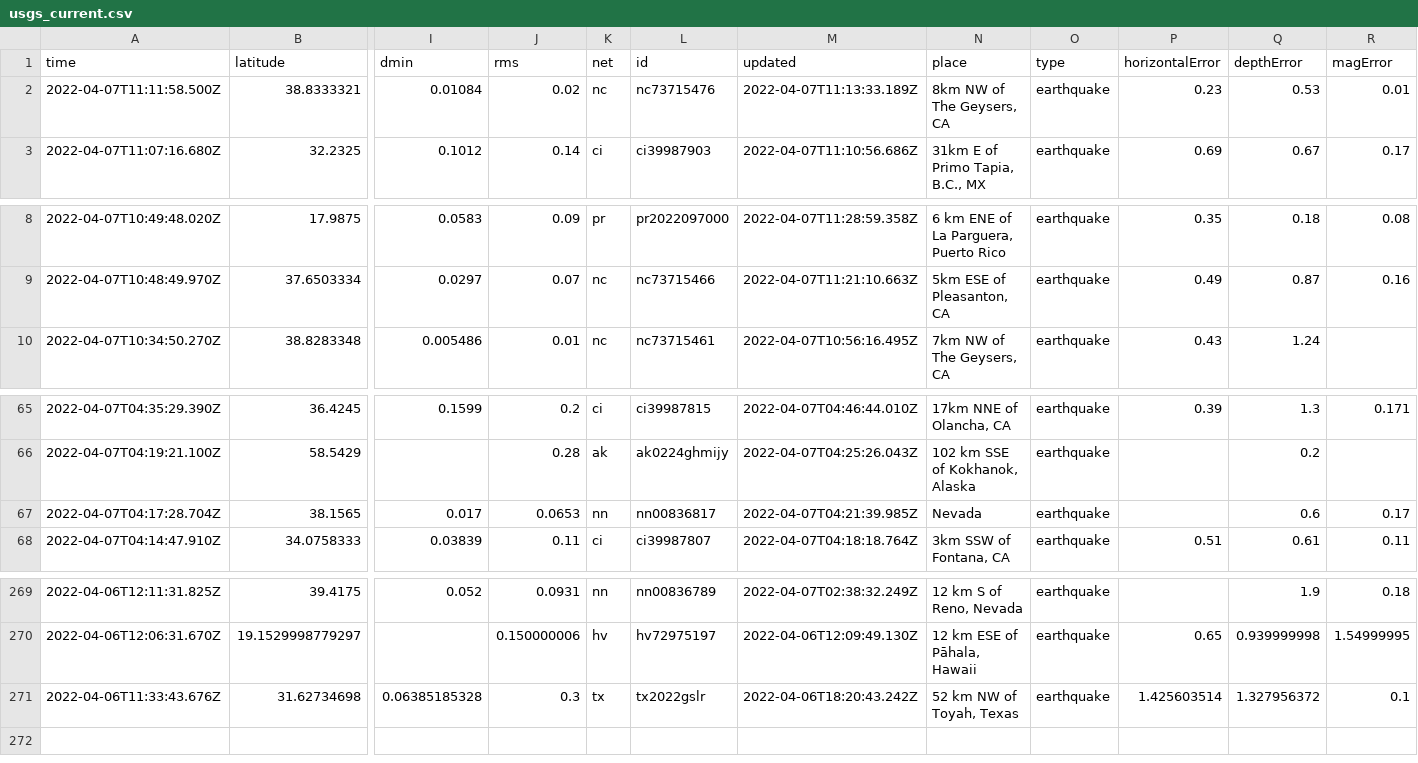
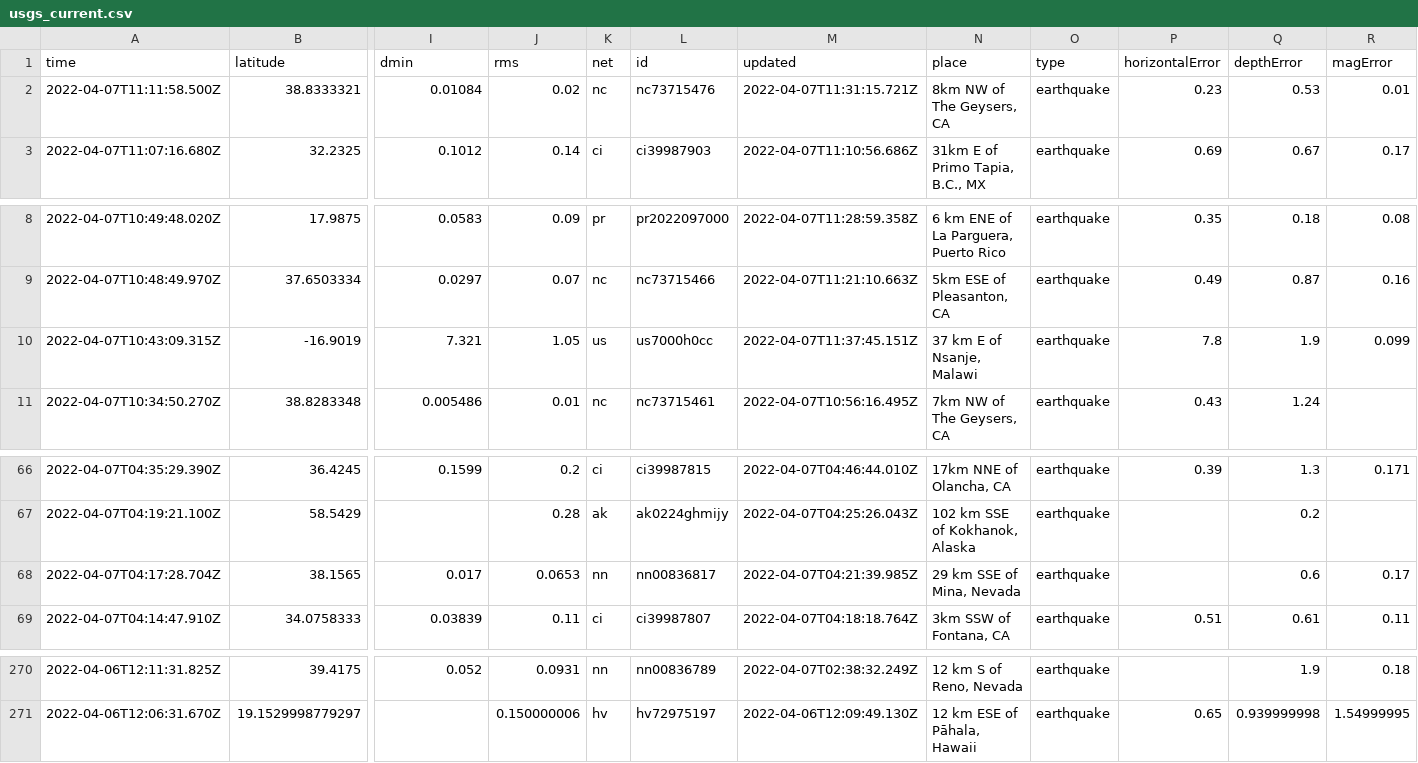
Before and after one commit to profrobwells/nicar22-github-actions, a CSV file: usgs_current.csv, drawn as a sheet; only a part is shown, gaps mark what is left out; removed rows and columns are numbered as before the commit, all else as after; rows hold the shown columns only; the diff names each change by its address in the sheet, - before the commit and + after, or states it on an @@ line.

```diff
--- a/usgs_current.csv
+++ b/usgs_current.csv
-M2 (updated): 2022-04-07T11:13:33.189Z
+M2 (updated): 2022-04-07T11:31:15.721Z
+row 10: 2022-04-07T10:43:09.315Z | -16.9019 | 7.321 | 1.05 | us | us7000h0cc | 2022-04-07T11:37:45.151Z | 37 km E of Nsanje, Malawi | earthquake | 7.8 | 1.9 | 0.099
-N68 (place): Nevada
+N68 (place): 29 km SSE of Mina, Nevada
-row 271: 2022-04-06T11:33:43.676Z | 31.62734698 | 0.06385185328 | 0.3 | tx | tx2022gslr | 2022-04-06T18:20:43.242Z | 52 km NW of Toyah, Texas | earthquake | 1.425603514 | 1.327956372 | 0.1
```
Also changed, not shown: 1 other file.
